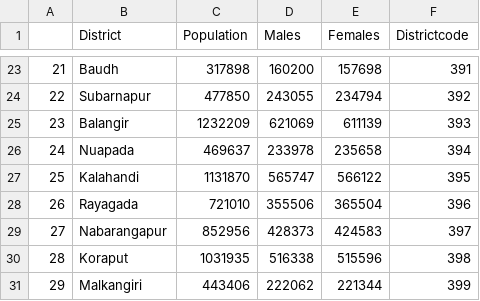
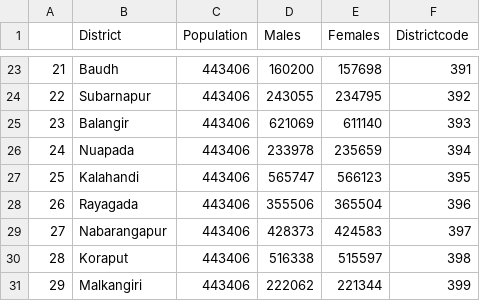
Before and after one commit to saiprakash-v/health-campaign-data, a CSV file: clean_data/1991-dist-data.csv, drawn as a sheet; only a part is shown, gaps mark what is left out; the diff covers the shown part only.

```diff
--- a/clean_data/1991-dist-data.csv
+++ b/clean_data/1991-dist-data.csv
@@ -23,9 +23,9 @@
-21,Baudh,317898,160200,157698,391
-22,Subarnapur,477850,243055,234794,392
-23,Balangir,1232209,621069,611139,393
-24,Nuapada,469637,233978,235658,394
-25,Kalahandi,1131870,565747,566122,395
-26,Rayagada  ,721010,355506,365504,396
-27,Nabarangapur ,852956,428373,424583,397
-28,Koraput,1031935,516338,515596,398
+21,Baudh,443406,160200,157698,391
+22,Subarnapur,443406,243055,234795,392
+23,Balangir,443406,621069,611140,393
+24,Nuapada,443406,233978,235659,394
+25,Kalahandi,443406,565747,566123,395
+26,Rayagada  ,443406,355506,365504,396
+27,Nabarangapur ,443406,428373,424583,397
+28,Koraput,443406,516338,515597,398
 29,Malkangiri  ,443406,222062,221344,399
```
Also changed, not shown: 32 edited cells elsewhere in this file, clean_data/1991-subd-data.csv, clean_data/2001-subd-data.csv, 3 other files.
